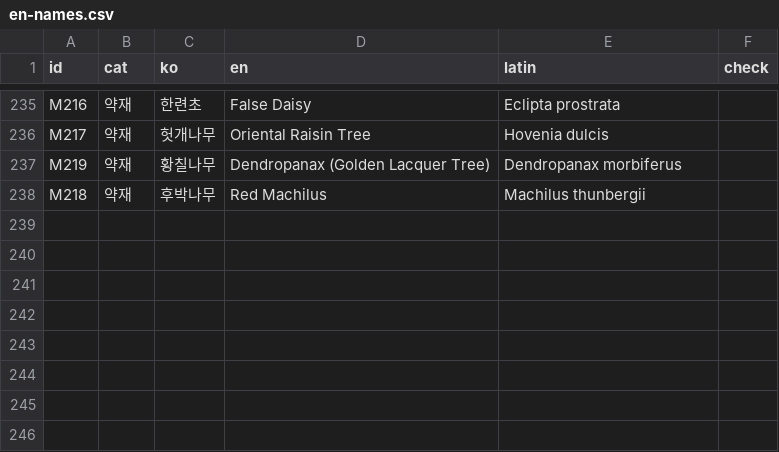
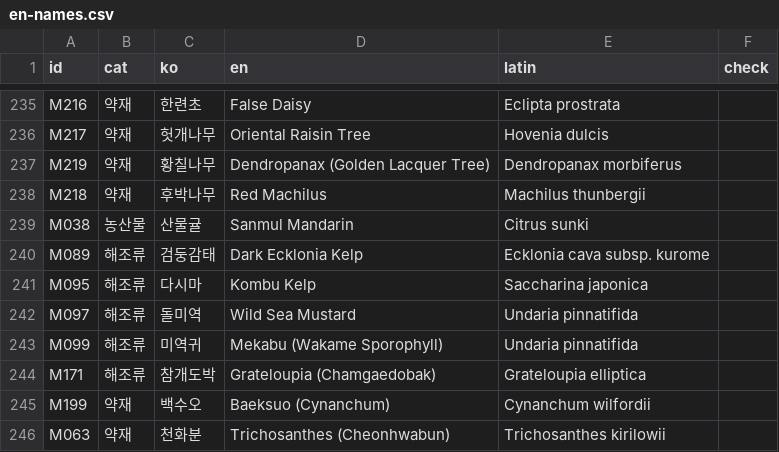
Before and after one commit to suchang-marketing/catalog, a CSV file: en-names.csv, drawn as a sheet; only a part is shown, gaps mark what is left out.

```diff
--- a/en-names.csv
+++ b/en-names.csv
@@ -238 +238,9 @@ M219,약재,황칠나무,Dendropanax (Golden Lacquer Tree),Dendropanax morbiferu
 M218,약재,후박나무,Red Machilus,Machilus thunbergii,
+M038,농산물,산물귤,Sanmul Mandarin,Citrus sunki,
+M089,해조류,검둥감태,Dark Ecklonia Kelp,Ecklonia cava subsp. kurome,
+M095,해조류,다시마,Kombu Kelp,Saccharina japonica,
+M097,해조류,돌미역,Wild Sea Mustard,Undaria pinnatifida,
+M099,해조류,미역귀,Mekabu (Wakame Sporophyll),Undaria pinnatifida,
+M171,해조류,참개도박,Grateloupia (Chamgaedobak),Grateloupia elliptica,
+M199,약재,백수오,Baeksuo (Cynanchum),Cynanchum wilfordii,
+M063,약재,천화분,Trichosanthes (Cheonhwabun),Trichosanthes kirilowii,
```
Also changed, not shown: en-goods.csv, en-terms.csv, 1 other file.
